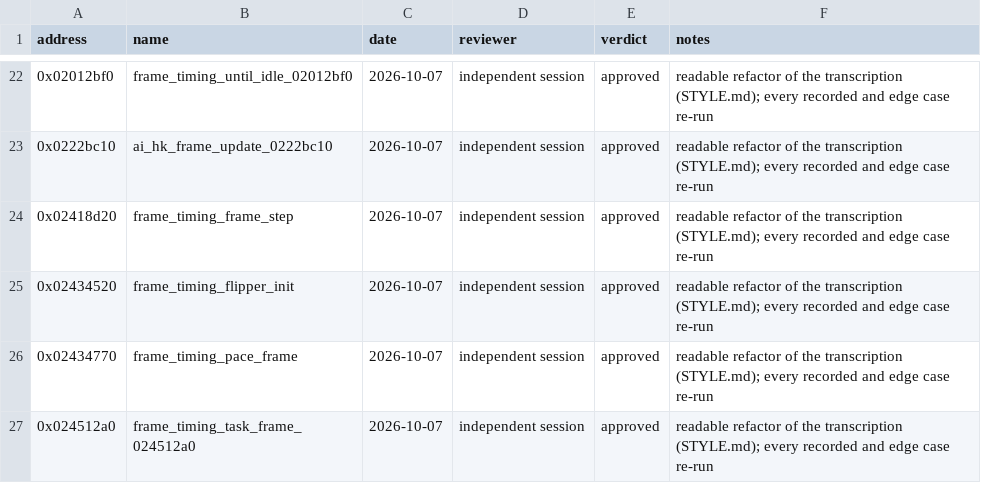
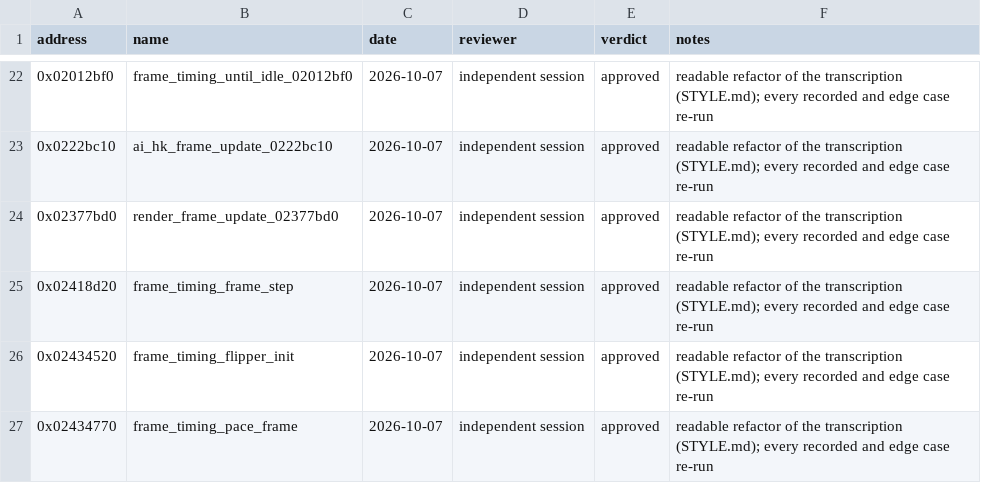
Before and after one commit to Yharnam-Hunters/Paleblood, a CSV file: symbols/reviews.csv, drawn as a sheet; only a part is shown, gaps mark what is left out; the shorter side is filled out with more unchanged rows.

```diff
--- a/symbols/reviews.csv
+++ b/symbols/reviews.csv
@@ -23,2 +23,3 @@ address,name,date,reviewer,verdict,notes
 0x0222bc10,ai_hk_frame_update_0222bc10,2026-10-07,independent session,approved,readable refactor of the transcription (STYLE.md); every recorded and edge case re-run
+0x02377bd0,render_frame_update_02377bd0,2026-10-07,independent session,approved,readable refactor of the transcription (STYLE.md); every recorded and edge case re-run
 0x02418d20,frame_timing_frame_step,2026-10-07,independent session,approved,readable refactor of the transcription (STYLE.md); every recorded and edge case re-run
```
Also changed, not shown: symbols/verification.csv, 2 other files.
